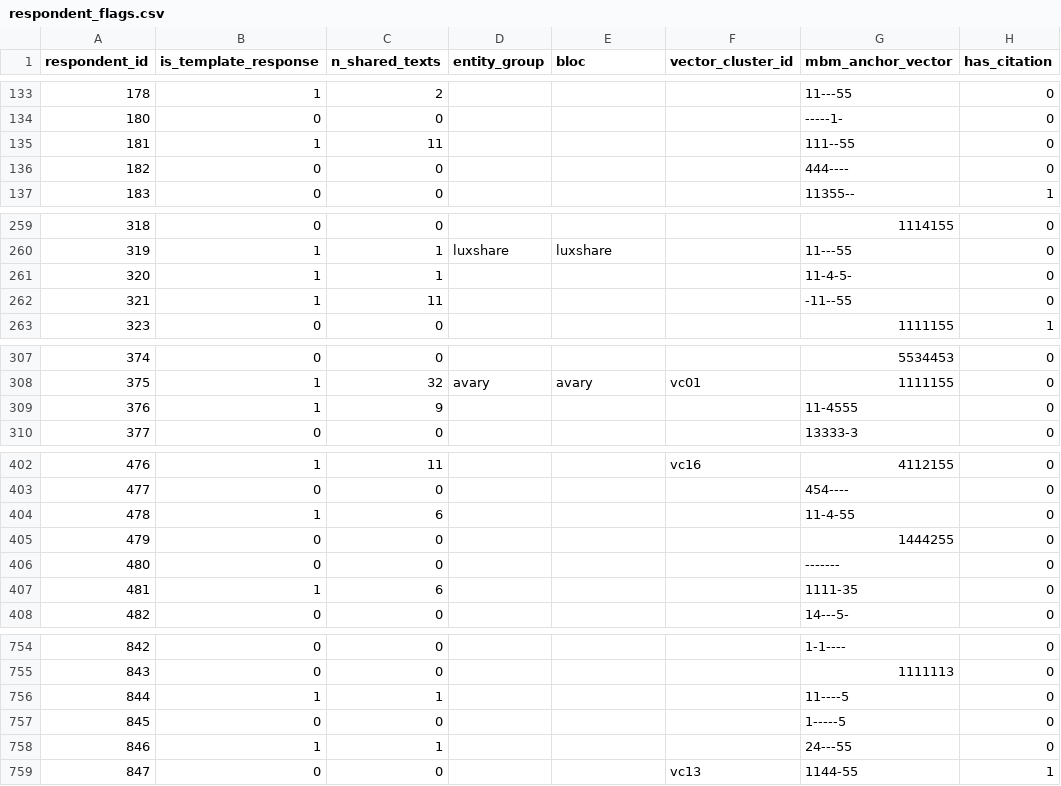
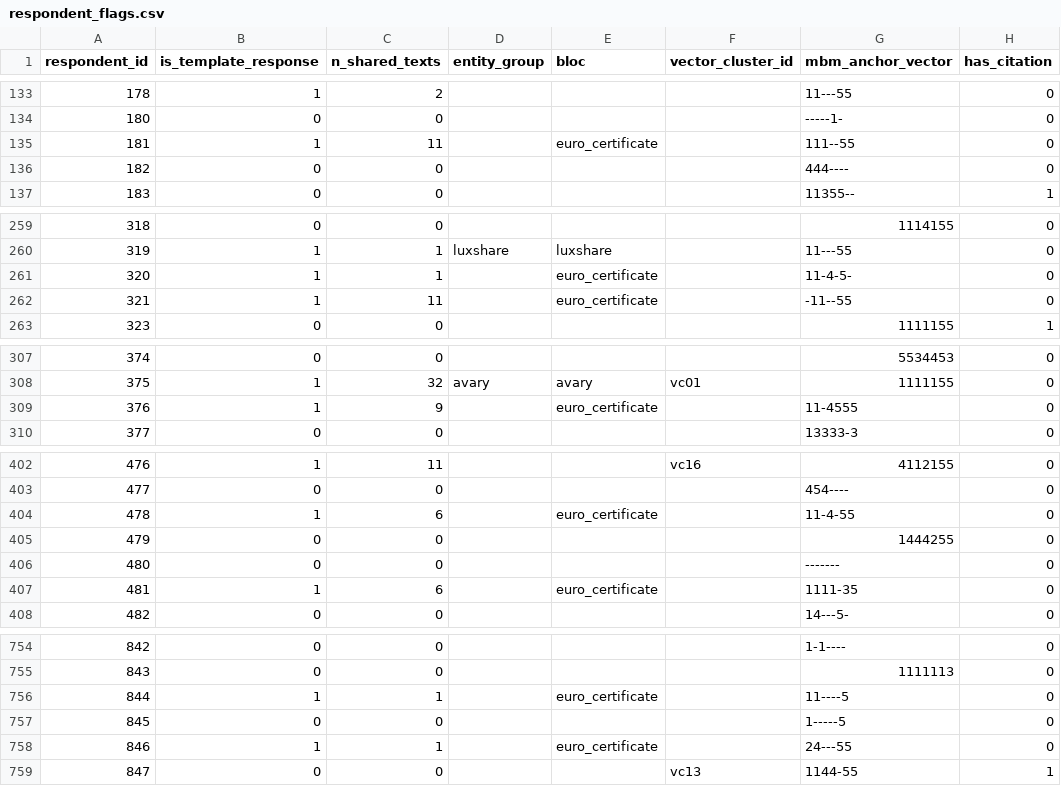
Before and after one commit to jessicacohen554-cyber/scope-2-consult, a CSV file: data/derived/respondent_flags.csv, drawn as a sheet; only a part is shown, gaps mark what is left out; the diff covers the shown part only; the diff names each change by its address in the sheet, - before the commit and + after, or states it on an @@ line.

```diff
--- a/data/derived/respondent_flags.csv
+++ b/data/derived/respondent_flags.csv
-E135 (bloc): (empty)
+E135 (bloc): euro_certificate
-E261:E262 (bloc): (empty)
+E261:E262 (bloc): euro_certificate
-E309 (bloc): (empty)
+E309 (bloc): euro_certificate
-E404 (bloc): (empty)
+E404 (bloc): euro_certificate
-E407 (bloc): (empty)
+E407 (bloc): euro_certificate
-E756 (bloc): (empty)
+E756 (bloc): euro_certificate
-E758 (bloc): (empty)
+E758 (bloc): euro_certificate
```
Also changed, not shown: 7 edited cells elsewhere in this file, 23 other files.
